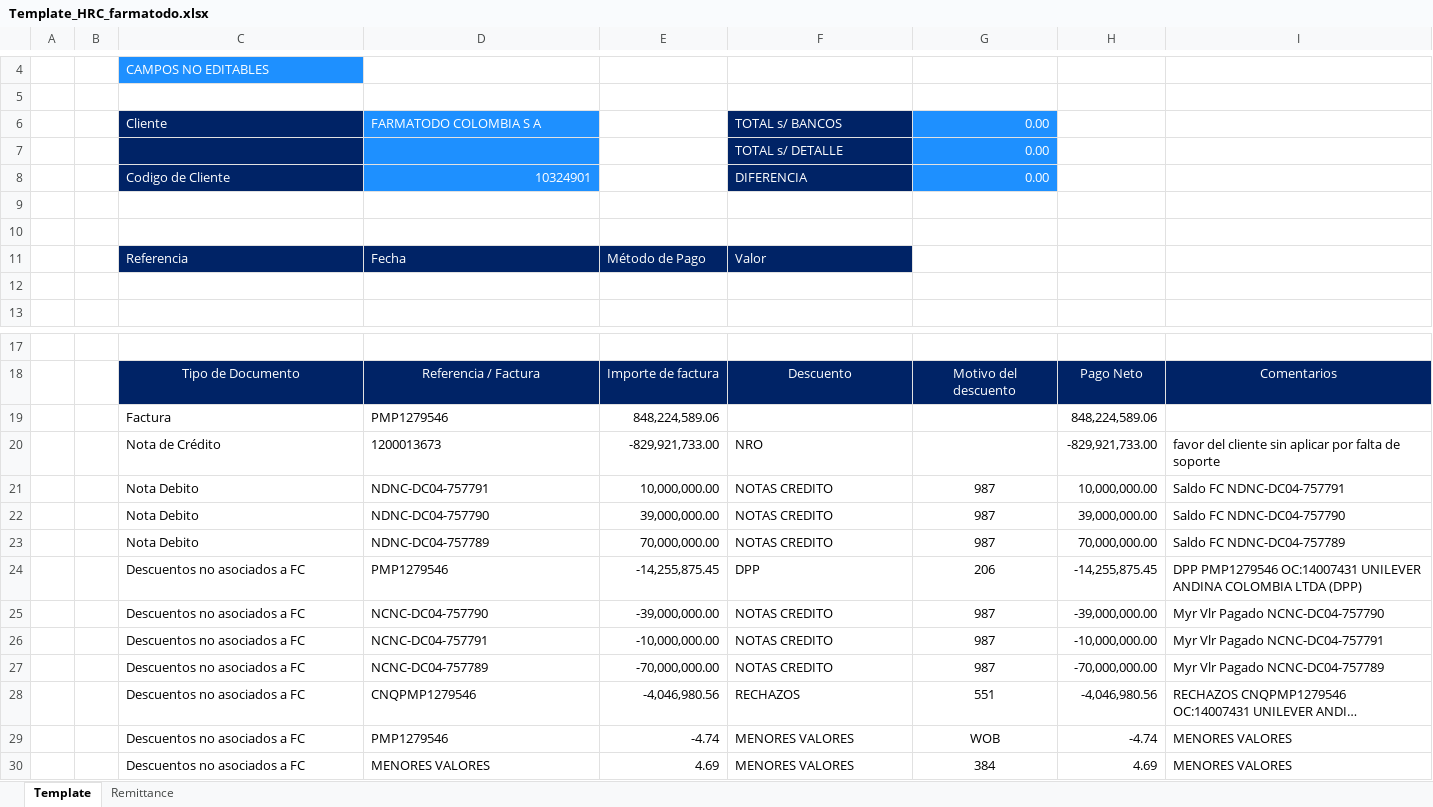
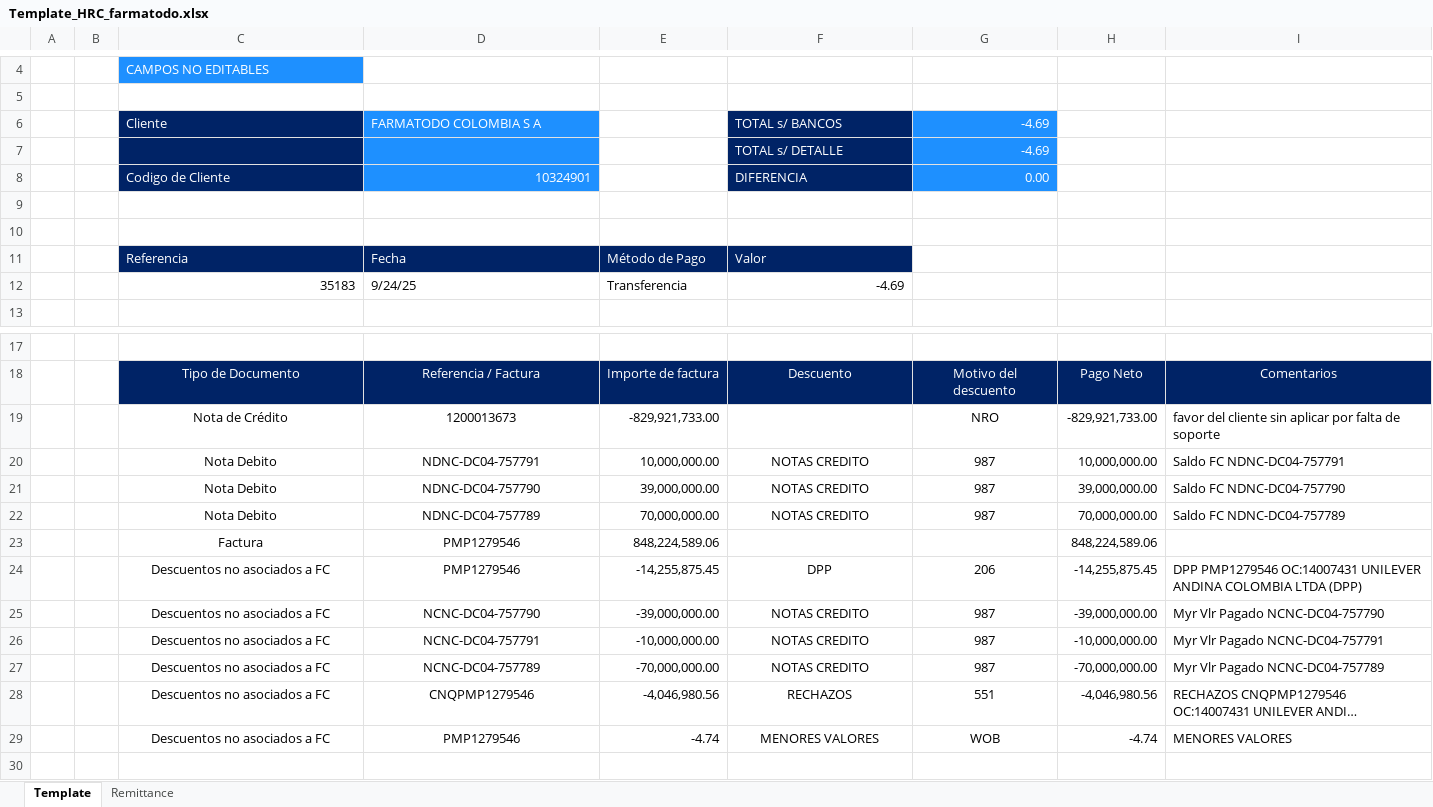
Before and after one commit to svbdatavision/Unilever_Collect_Digital, an Excel workbook: app/Archivos/Template/Template_HRC_farmatodo.xlsx, sheet Template, drawn as a sheet; only a part is shown, gaps mark what is left out; long unchanged cells end in …; values as stored, in another font and other column widths than the file's, no borders; removed rows and columns are numbered as before the commit, all else as after; the diff names each change by its address in the sheet, - before the commit and + after, or states it on an @@ line.

```diff
--- a/app/Archivos/Template/Template_HRC_farmatodo.xlsx (sheet Template)
+++ b/app/Archivos/Template/Template_HRC_farmatodo.xlsx (sheet Template)
-G6:G7: 0.00
+G6:G7: -4.69
-row 12: (empty)
+row 12:  |  | 35183 | 9/24/25 | Transferencia | -4.69
-C19:D22 alignment: left
+C19:D22 alignment: center
-F19: NRO
+F19: (empty)
-G19: (empty)
+G19: NRO
-F20:F22 alignment: left
+F20:F22 alignment: center
@@ row 19 moved to row 23: Factura @@
-C24:D29 alignment: left
+C24:D29 alignment: center
-F24:F29 alignment: left
+F24:F29 alignment: center
-row 30:  |  | Descuentos no asociados a FC | MENORES VALORES | 4.69 | MENORES VALORES | 384 | 4.69 | MENORES VALORES
```
Also changed, not shown: app/Archivos/Template/Template_HRC_copi.xlsx, 1 other file.
